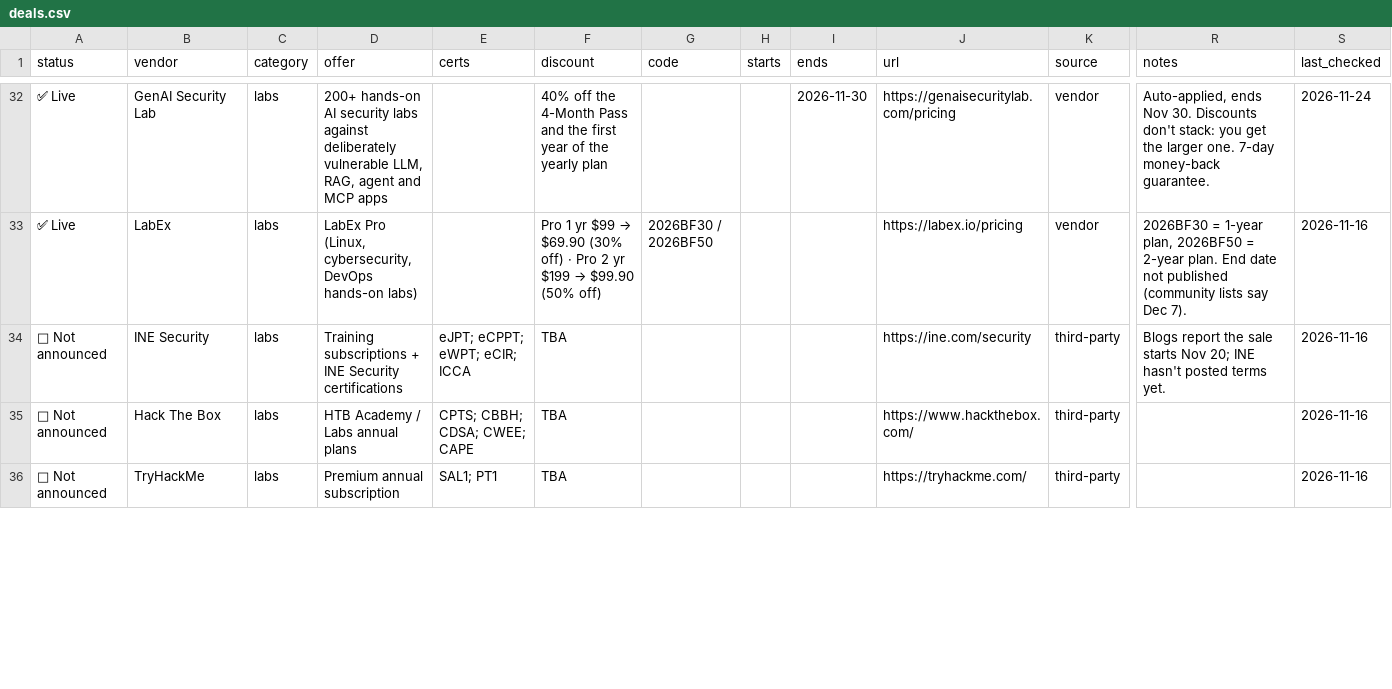
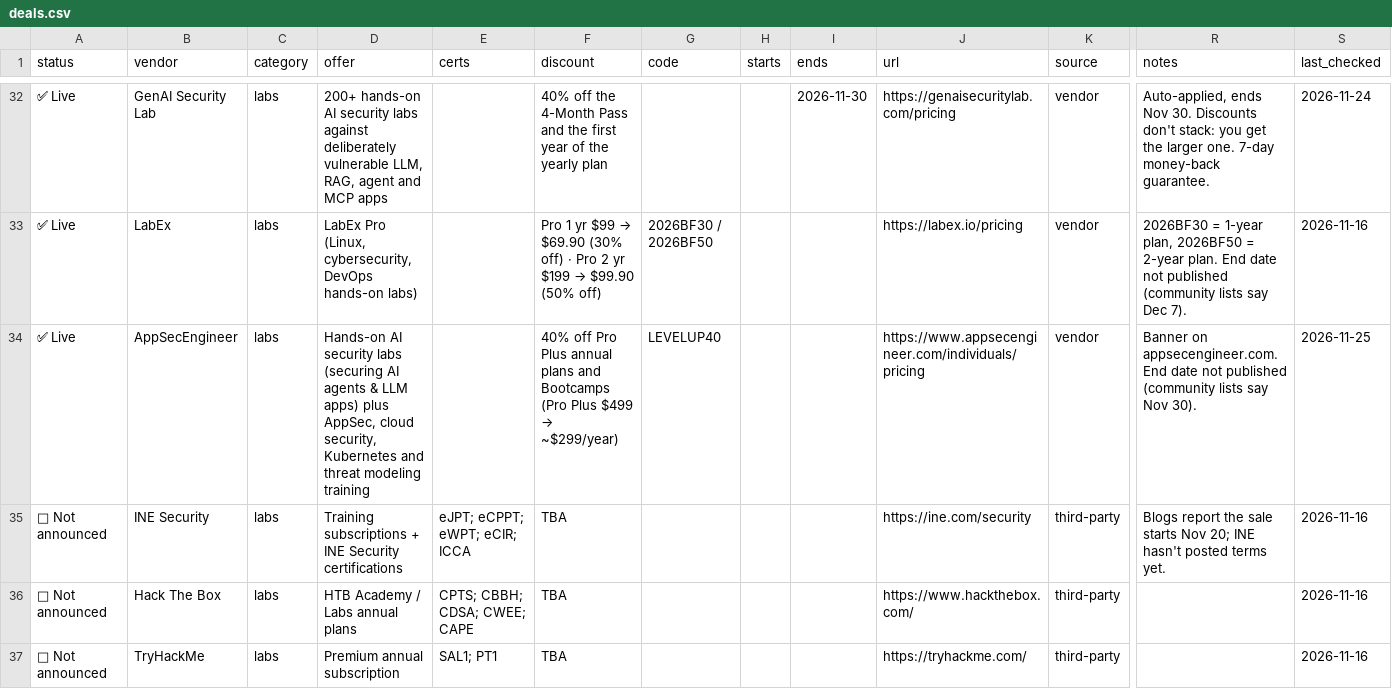
Before and after one commit to v3nomtech/infosec-cert-black-friday-2026, a CSV file: data/deals.csv, drawn as a sheet; only a part is shown, gaps mark what is left out; rows hold the shown columns only; the diff names each change by its address in the sheet, - before the commit and + after, or states it on an @@ line.

```diff
--- a/data/deals.csv
+++ b/data/deals.csv
+row 34: ✅ Live | AppSecEngineer | labs | Hands-on AI security labs (securing AI agents & LLM apps) plus AppSec, cloud security, Kubernetes and threat modeling training |  | 40% off Pro Plus annual plans and Bootcamps (Pro Plus $499 → ~$299/year) | LEVELUP40 |  |  | https://www.appsecengineer.com/individuals/pricing | vendor | Banner on appsecengineer.com. End date not published (community lists say Nov 30). | 2026-11-25
```
Also changed, not shown: 2 other files.
